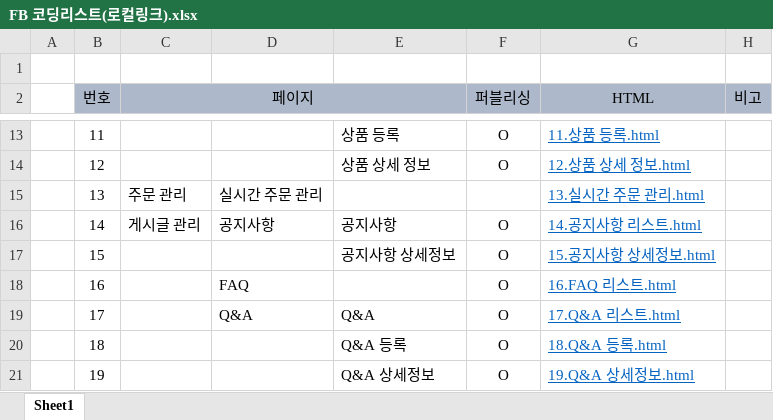
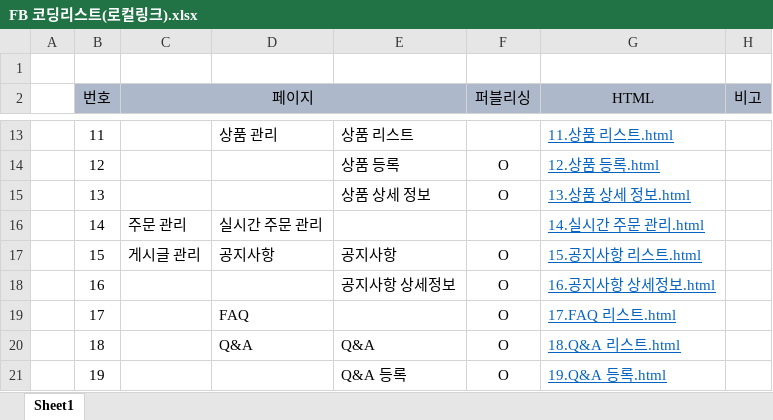
Before and after one commit to KIMCOYG/adup, an Excel workbook: FB 코딩리스트(로컬링크).xlsx, sheet Sheet1, drawn as a sheet; only a part is shown, gaps mark what is left out; values as stored, in another font and other column widths than the file's, no borders; the diff covers the shown part only; the diff names each change by its address in the sheet, - before the commit and + after, or states it on an @@ line.

```diff
--- a/FB 코딩리스트(로컬링크).xlsx (sheet Sheet1)
+++ b/FB 코딩리스트(로컬링크).xlsx (sheet Sheet1)
-D13: (empty)
+D13: 상품 관리
-E13: 상품 등록
+E13: 상품 리스트
-F13 (퍼블리싱): O
+F13 (퍼블리싱): (empty)
-G13 (HTML): 11.상품 등록.html
+G13 (HTML): 11.상품 리스트.html
-E14: 상품 상세 정보
+E14: 상품 등록
-G14 (HTML): 12.상품 상세 정보.html
+G14 (HTML): 12.상품 등록.html
-C15 (페이지): 주문 관리
+C15 (페이지): (empty)
-D15: 실시간 주문 관리
+D15: (empty)
-E15: (empty)
+E15: 상품 상세 정보
-F15 (퍼블리싱): (empty)
+F15 (퍼블리싱): O
-G15 (HTML): 13.실시간 주문 관리.html
+G15 (HTML): 13.상품 상세 정보.html
-C16 (페이지): 게시글 관리
+C16 (페이지): 주문 관리
-D16: 공지사항
+D16: 실시간 주문 관리
-E16: 공지사항
+E16: (empty)
-F16 (퍼블리싱): O
+F16 (퍼블리싱): (empty)
-G16 (HTML): 14.공지사항 리스트.html
+G16 (HTML): 14.실시간 주문 관리.html
-C17 (페이지): (empty)
+C17 (페이지): 게시글 관리
-D17: (empty)
+D17: 공지사항
-E17: 공지사항 상세정보
+E17: 공지사항
-G17 (HTML): 15.공지사항 상세정보.html
+G17 (HTML): 15.공지사항 리스트.html
-D18: FAQ
+D18: (empty)
-E18: (empty)
+E18: 공지사항 상세정보
-G18 (HTML): 16.FAQ 리스트.html
+G18 (HTML): 16.공지사항 상세정보.html
-D19: Q&A
+D19: FAQ
-E19: Q&A
+E19: (empty)
-G19 (HTML): 17.Q&A 리스트.html
+G19 (HTML): 17.FAQ 리스트.html
-D20: (empty)
+D20: Q&A
-E20: Q&A 등록
+E20: Q&A
-G20 (HTML): 18.Q&A 등록.html
+G20 (HTML): 18.Q&A 리스트.html
-E21: Q&A 상세정보
+E21: Q&A 등록
-G21 (HTML): 19.Q&A 상세정보.html
+G21 (HTML): 19.Q&A 등록.html
```
Also changed, not shown: 3 added rows, 2 removed rows, 55 edited cells, cell formats and merged cells elsewhere in this sheet, 24 other files.
